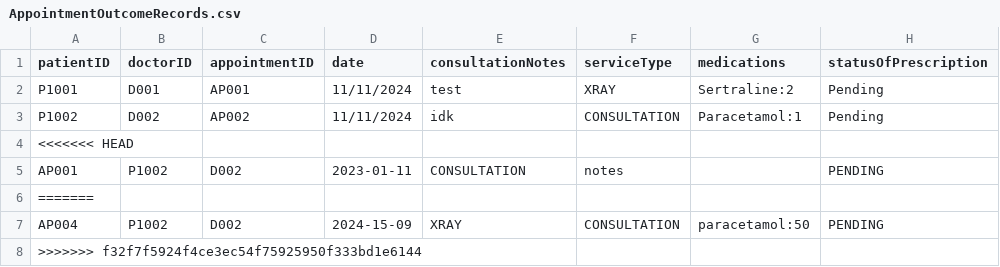
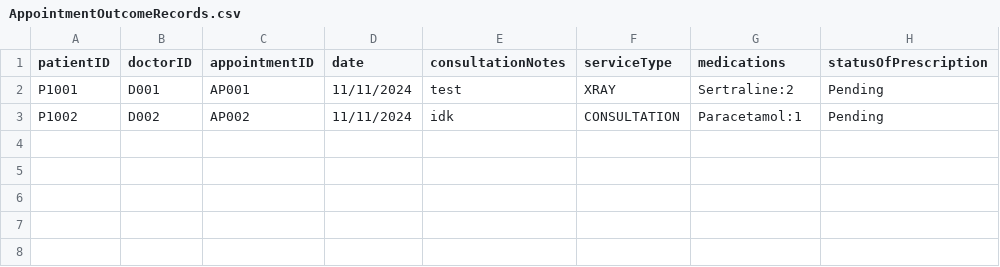
Before and after one commit to whoistotus/SC2002-HMS-Group-5, a CSV file: data/AppointmentOutcomeRecords.csv, drawn as a sheet; the diff names each change by its address in the sheet, - before the commit and + after, or states it on an @@ line.

```diff
--- a/data/AppointmentOutcomeRecords.csv
+++ b/data/AppointmentOutcomeRecords.csv
-row 4: <<<<<<< HEAD
-row 5: AP001 | P1002 | D002 | 2023-01-11 | CONSULTATION | notes |  | PENDING
-row 6: =======
-row 7: AP004 | P1002 | D002 | 2024-15-09 | XRAY | CONSULTATION | paracetamol:50 | PENDING
-row 8: >>>>>>> f32f7f5924f4ce3ec54f75925950f333bd1e6144
```
Also changed, not shown: data/MedicationList.csv.
